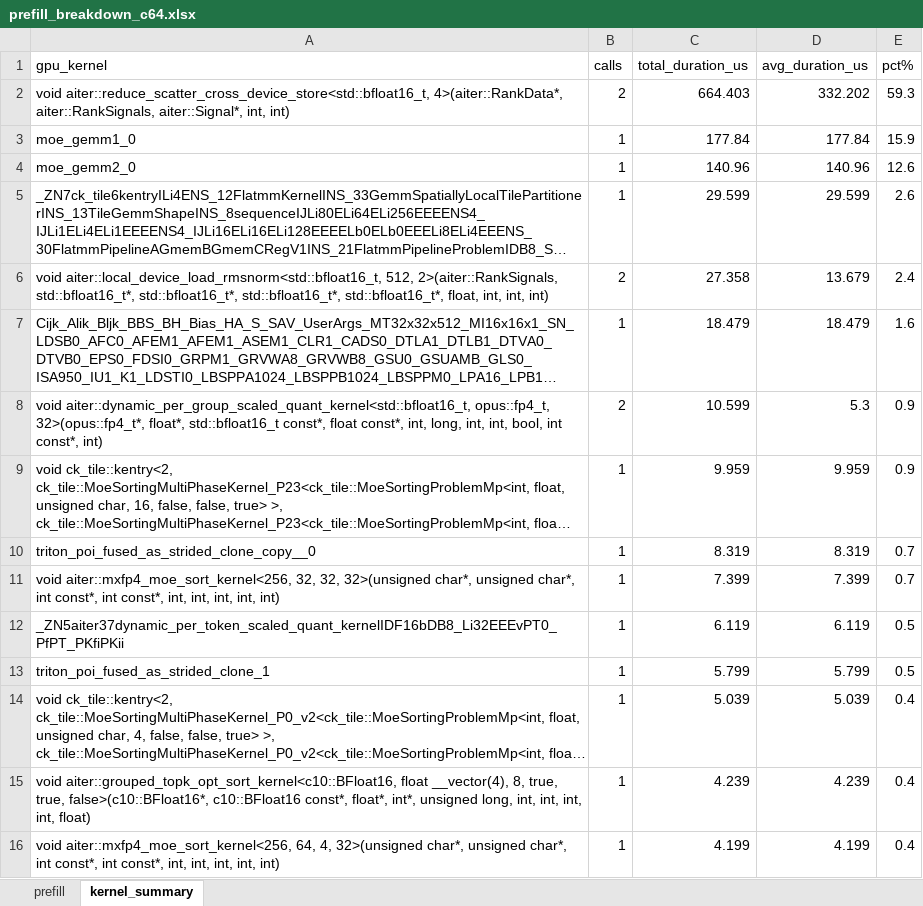
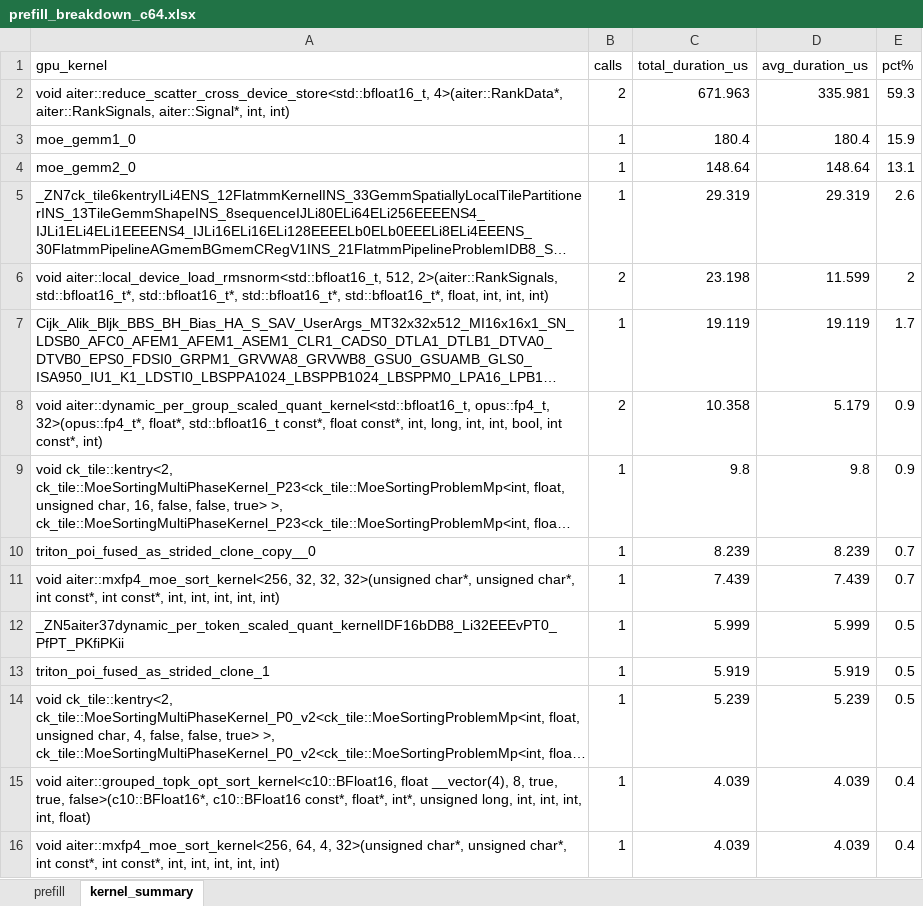
Before and after one commit to zufayu/ClaudeSkillsE2EPerf, an Excel workbook: results/mi355x_dsr_mxfp4/mi355x_dsr_mxfp4_mtp0_ep1_tp4_rocm722_profiling/prefill_breakdown_c64.xlsx, sheet kernel_summary, drawn as a sheet; long unchanged cells end in …; values as stored, in another font and other column widths than the file's, no borders; the diff names each change by its address in the sheet, - before the commit and + after, or states it on an @@ line.

```diff
--- a/results/mi355x_dsr_mxfp4/mi355x_dsr_mxfp4_mtp0_ep1_tp4_rocm722_profiling/prefill_breakdown_c64.xlsx (sheet kernel_summary)
+++ b/results/mi355x_dsr_mxfp4/mi355x_dsr_mxfp4_mtp0_ep1_tp4_rocm722_profiling/prefill_breakdown_c64.xlsx (sheet kernel_summary)
-C2 (total_duration_us): 664.403
+C2 (total_duration_us): 671.963
-D2 (avg_duration_us): 332.202
+D2 (avg_duration_us): 335.981
-C3 (total_duration_us): 177.84
+C3 (total_duration_us): 180.4
-D3 (avg_duration_us): 177.84
+D3 (avg_duration_us): 180.4
-C4 (total_duration_us): 140.96
+C4 (total_duration_us): 148.64
-D4 (avg_duration_us): 140.96
+D4 (avg_duration_us): 148.64
-E4 (pct%): 12.6
+E4 (pct%): 13.1
-C5 (total_duration_us): 29.599
+C5 (total_duration_us): 29.319
-D5 (avg_duration_us): 29.599
+D5 (avg_duration_us): 29.319
-C6 (total_duration_us): 27.358
+C6 (total_duration_us): 23.198
-D6 (avg_duration_us): 13.679
+D6 (avg_duration_us): 11.599
-E6 (pct%): 2.4
+E6 (pct%): 2
-C7 (total_duration_us): 18.479
+C7 (total_duration_us): 19.119
-D7 (avg_duration_us): 18.479
+D7 (avg_duration_us): 19.119
-E7 (pct%): 1.6
+E7 (pct%): 1.7
-C8 (total_duration_us): 10.599
+C8 (total_duration_us): 10.358
-D8 (avg_duration_us): 5.3
+D8 (avg_duration_us): 5.179
-C9 (total_duration_us): 9.959
+C9 (total_duration_us): 9.8
-D9 (avg_duration_us): 9.959
+D9 (avg_duration_us): 9.8
-C10 (total_duration_us): 8.319
+C10 (total_duration_us): 8.239
-D10 (avg_duration_us): 8.319
+D10 (avg_duration_us): 8.239
-C11 (total_duration_us): 7.399
+C11 (total_duration_us): 7.439
-D11 (avg_duration_us): 7.399
+D11 (avg_duration_us): 7.439
-C12 (total_duration_us): 6.119
+C12 (total_duration_us): 5.999
-D12 (avg_duration_us): 6.119
+D12 (avg_duration_us): 5.999
-C13 (total_duration_us): 5.799
+C13 (total_duration_us): 5.919
-D13 (avg_duration_us): 5.799
+D13 (avg_duration_us): 5.919
-C14 (total_duration_us): 5.039
+C14 (total_duration_us): 5.239
-D14 (avg_duration_us): 5.039
+D14 (avg_duration_us): 5.239
-E14 (pct%): 0.4
+E14 (pct%): 0.5
-C15 (total_duration_us): 4.239
+C15 (total_duration_us): 4.039
-D15 (avg_duration_us): 4.239
+D15 (avg_duration_us): 4.039
-C16 (total_duration_us): 4.199
+C16 (total_duration_us): 4.039
-D16 (avg_duration_us): 4.199
+D16 (avg_duration_us): 4.039
```
Also changed, not shown: sheet prefill, 5 other files.
